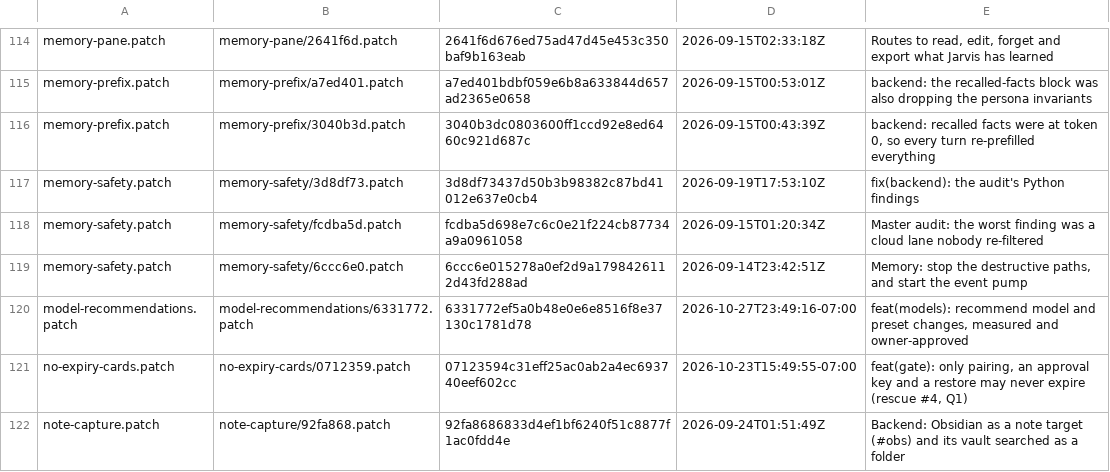
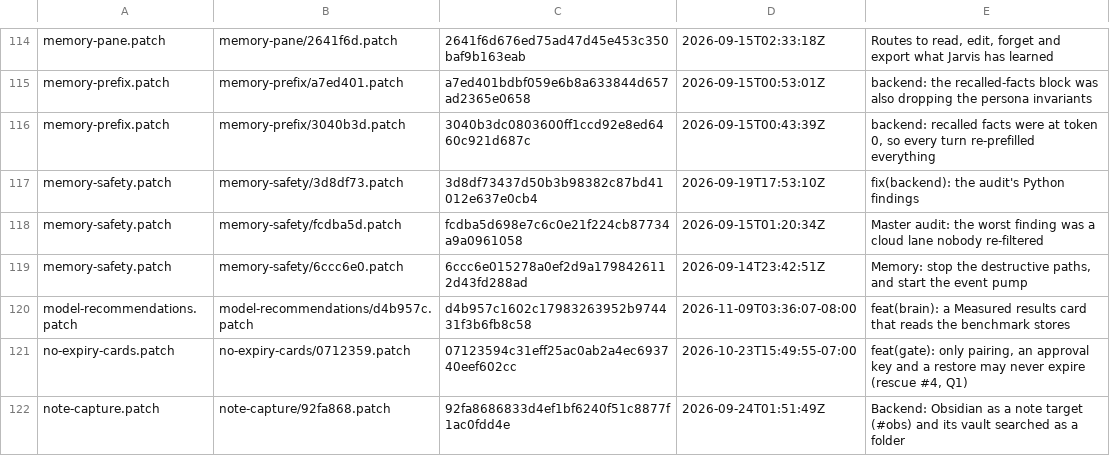
Before and after one commit to darknight11ish/Epic-Jarvis, a TSV file: backend/patch-history/index.tsv, drawn as a sheet; only a part is shown, gaps mark what is left out.

Commit message:
F7: the patch's comment block is the live file's own eight lines
The preflight counts a patch's added lines against the LIVE jarvis_hud.py, and
this patch's comment named ten lines ("Seven PC-only routes" plus
/api/models/resources and /api/models/measured) while the live install carries
the older eight ("Five PC-only routes"). The eight shared code lines were
present, only two of the ten comment lines were, so the row read `partly` and
failed. The patch's added lines are now the live file's own text, verbatim, and
the hunk header is the one that text has always had (`@@ -6871,3 +6871,19 @@`).
The cost is recorded, not hidden: the shipped comment now names five of the
seven PC-only routes. That is a comment-only omission and the routes are fully
documented in docs/JARVIS-API.md; nothing that runs changed.

`py -3 -B tools/build_patch_history.py` was run BEFORE this commit, as
CLAUDE.md requires. Note for the record: this clone's `origin/main` was stale
at bbb3e0c1d, which predates the commit that introduced the ten-line text, so
the tool could not see it; `refs/remotes/origin/main` was pointed at the
branch's own base b3b300034 (the post-merge view) and the tool then wrote the
version it is meant to keep - model-recommendations/6331772.patch is gone and
model-recommendations/d4b957c.patch with its index row is what replaced it.
backend/test_patch_history.py: 32 passed, 0 failed.

```diff
--- a/backend/patch-history/index.tsv
+++ b/backend/patch-history/index.tsv
@@ -119,3 +119,3 @@ memory-safety.patch	memory-safety/fcdba5d.patch	fcdba5d698e7c6c0e21f224cb87734a9
 memory-safety.patch	memory-safety/6ccc6e0.patch	6ccc6e015278a0ef2d9a1798426112d43fd288ad	2026-09-14T23:42:51Z	Memory: stop the destructive paths, and start the event pump
-model-recommendations.patch	model-recommendations/6331772.patch	6331772ef5a0b48e0e6e8516f8e37130c1781d78	2026-10-27T23:49:16-07:00	feat(models): recommend model and preset changes, measured and owner-approved
+model-recommendations.patch	model-recommendations/d4b957c.patch	d4b957c1602c17983263952b974431f3b6fb8c58	2026-11-09T03:36:07-08:00	feat(brain): a Measured results card that reads the benchmark stores
 no-expiry-cards.patch	no-expiry-cards/0712359.patch	07123594c31eff25ac0ab2a4ec693740eef602cc	2026-10-23T15:49:55-07:00	feat(gate): only pairing, an approval key and a restore may never expire (rescue #4, Q1)
```
Also changed, not shown: 2 other files.
